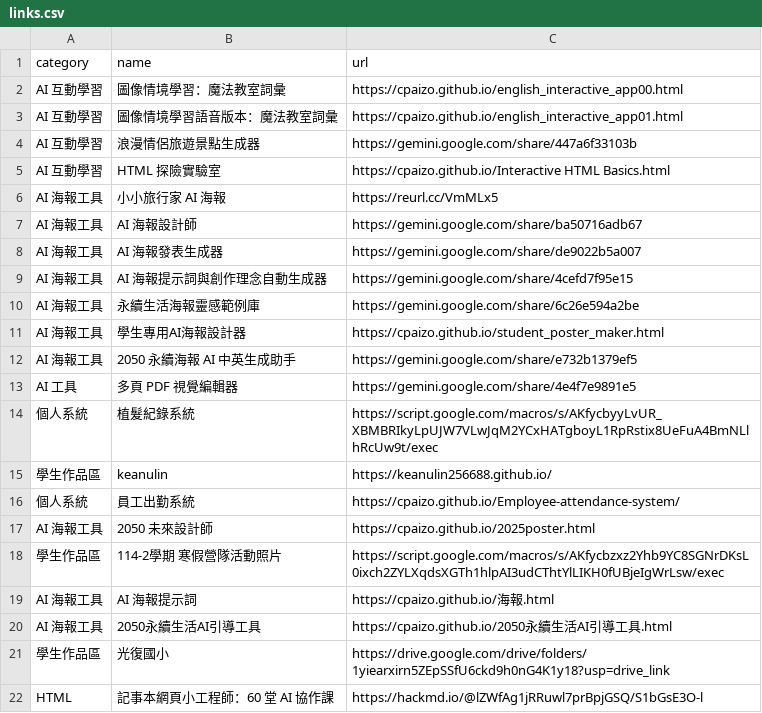
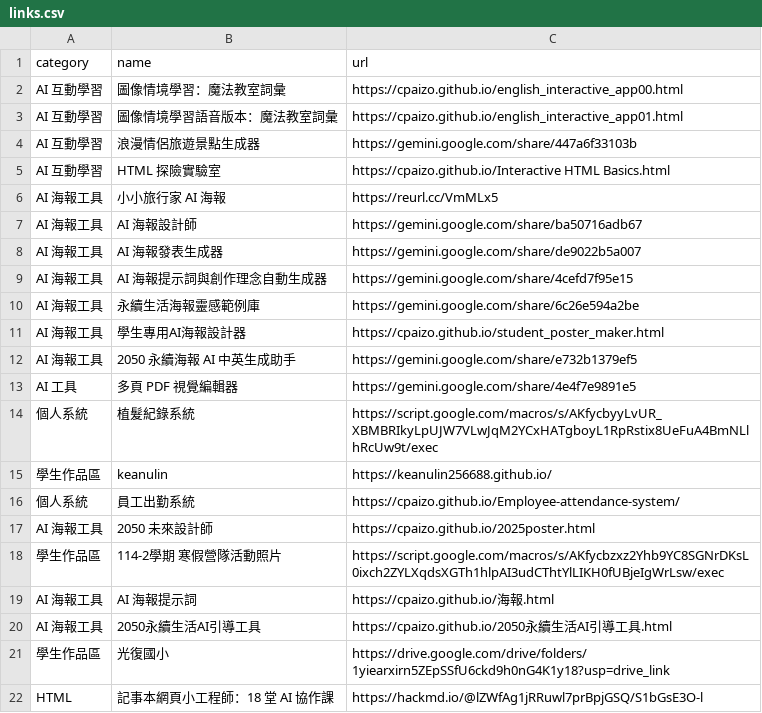
Before and after one commit to cpaizo/cpaizo.github.io, a CSV file: links.csv, drawn as a sheet.

Commit message:
Update AI course session in links.csv

```diff
--- a/links.csv
+++ b/links.csv
@@ -21,2 +21,2 @@ AI 海報工具,2050永續生活AI引導工具,https://cpaizo.github.io/2050永
 學生作品區,光復國小,https://drive.google.com/drive/folders/1yiearxirn5ZEpSSfU6ckd9h0nG4K1y18?usp=drive_link
-HTML,記事本網頁小工程師：60 堂 AI 協作課,https://hackmd.io/@lZWfAg1jRRuwl7prBpjGSQ/S1bGsE3O-l
+HTML,記事本網頁小工程師：18 堂 AI 協作課,https://hackmd.io/@lZWfAg1jRRuwl7prBpjGSQ/S1bGsE3O-l
```
